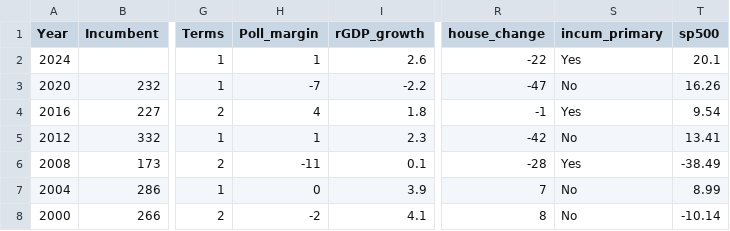
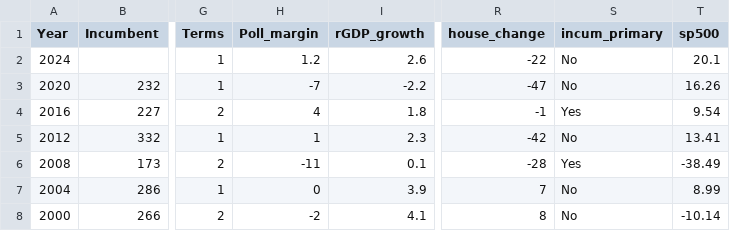
Before and after one commit to kevinli03/kevinli03.github.io, a CSV file: election/us2024/data.csv, drawn as a sheet; only a part is shown, gaps mark what is left out; the diff names each change by its address in the sheet, - before the commit and + after, or states it on an @@ line.

```diff
--- a/election/us2024/data.csv
+++ b/election/us2024/data.csv
-H2 (Poll_margin): 1
+H2 (Poll_margin): 1.2
-S2 (incum_primary): Yes
+S2 (incum_primary): No
```
Also changed, not shown: election/us2024/pen.csv, election/us2024/win.csv, 3 other files.
